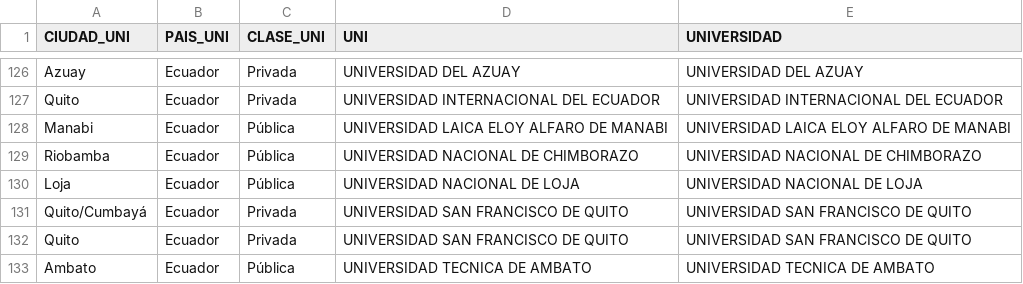
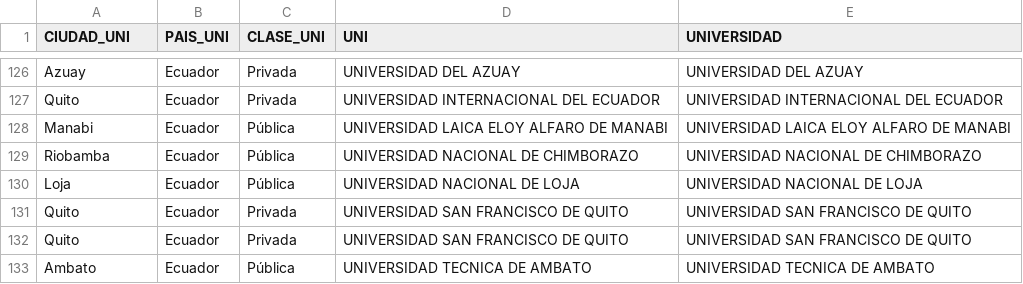
Before and after one commit to LuisaBeccar/ODMexamen, a CSV file: generar_data/universidades.csv, drawn as a sheet; only a part is shown, gaps mark what is left out.

Commit message:
Update universidades.csv

```diff
--- a/generar_data/universidades.csv
+++ b/generar_data/universidades.csv
@@ -146,3 +146,3 @@ Riobamba,Ecuador,Pública,UNIVERSIDAD NACIONAL DE CHIMBORAZO,UNIVERSIDAD NACIONA
 Loja,Ecuador,Pública,UNIVERSIDAD NACIONAL DE LOJA,UNIVERSIDAD NACIONAL DE LOJA
-Quito/Cumbayá,Ecuador,Privada,UNIVERSIDAD SAN FRANCISCO DE QUITO,UNIVERSIDAD SAN FRANCISCO DE QUITO
+Quito,Ecuador,Privada,UNIVERSIDAD SAN FRANCISCO DE QUITO,UNIVERSIDAD SAN FRANCISCO DE QUITO
 Quito,Ecuador,Privada,UNIVERSIDAD SAN FRANCISCO DE QUITO,UNIVERSIDAD SAN FRANCISCO DE QUITO
```
